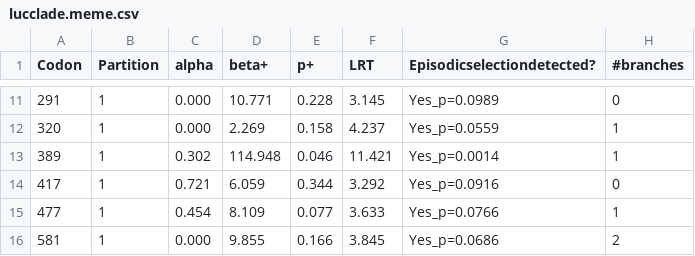
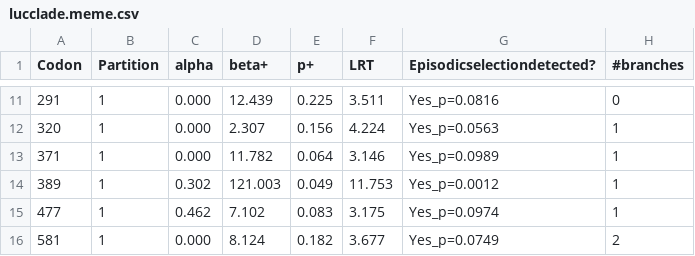
Before and after one commit to ostratodd/Cypridinidae_Emission, a CSV file: LuciferaseTree_dNds/results/hyphy/lucclade.meme.csv, drawn as a sheet; only a part is shown, gaps mark what is left out; the diff covers the shown part only.

```diff
--- a/LuciferaseTree_dNds/results/hyphy/lucclade.meme.csv
+++ b/LuciferaseTree_dNds/results/hyphy/lucclade.meme.csv
@@ -11,6 +11,6 @@ Codon,Partition,alpha,beta+,p+,LRT,Episodicselectiondetected?,#branches
-291,1,0.000,10.771,0.228,3.145,Yes_p=0.0989,0
-320,1,0.000,2.269,0.158,4.237,Yes_p=0.0559,1
-389,1,0.302,114.948,0.046,11.421,Yes_p=0.0014,1
-417,1,0.721,6.059,0.344,3.292,Yes_p=0.0916,0
-477,1,0.454,8.109,0.077,3.633,Yes_p=0.0766,1
-581,1,0.000,9.855,0.166,3.845,Yes_p=0.0686,2
+291,1,0.000,12.439,0.225,3.511,Yes_p=0.0816,0
+320,1,0.000,2.307,0.156,4.224,Yes_p=0.0563,1
+371,1,0.000,11.782,0.064,3.146,Yes_p=0.0989,1
+389,1,0.302,121.003,0.049,11.753,Yes_p=0.0012,1
+477,1,0.462,7.102,0.083,3.175,Yes_p=0.0974,1
+581,1,0.000,8.124,0.182,3.677,Yes_p=0.0749,2
```
Also changed, not shown: 3 added rows, 3 removed rows and 25 edited cells elsewhere in this file, LuciferaseTree_dNds/results/CypSites.csv, LuciferaseTree_dNds/results/combined_aa.csv, 35 other files.
